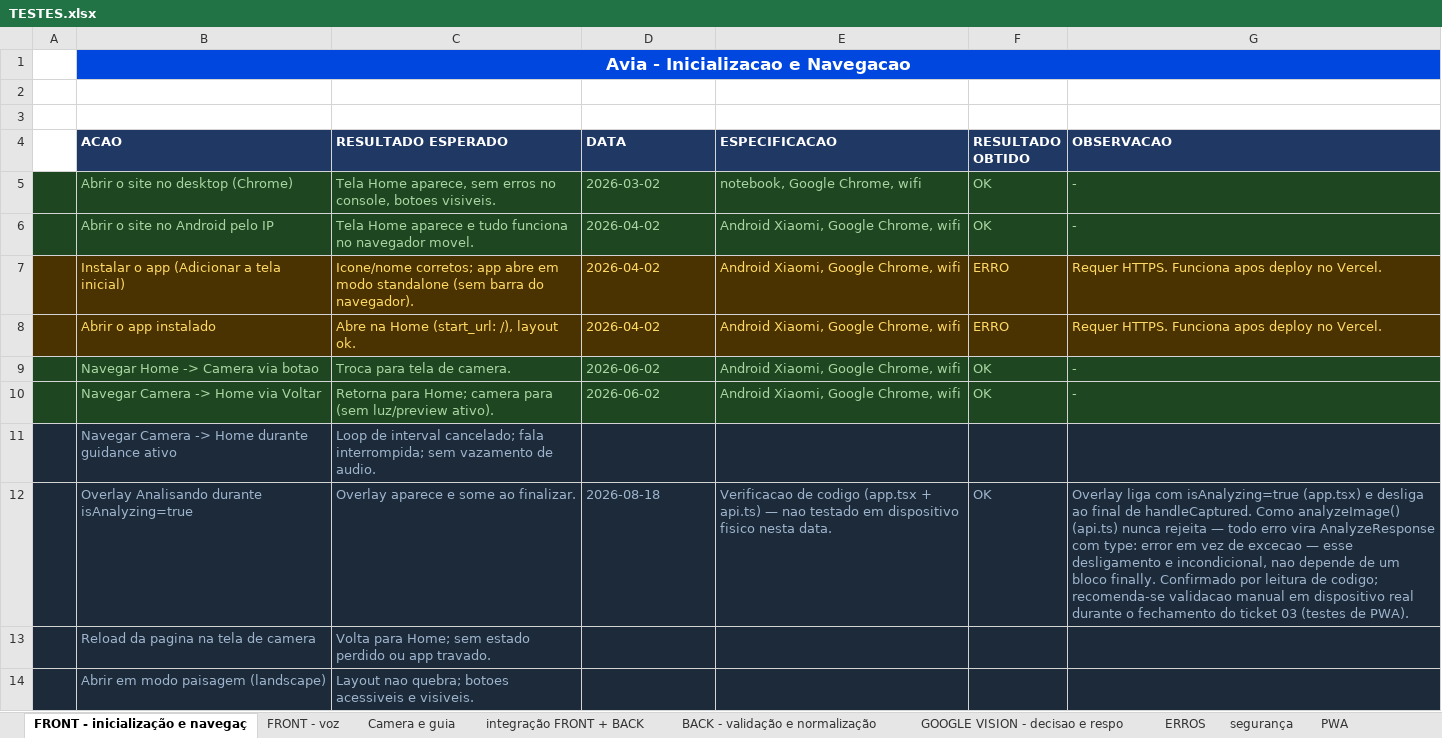
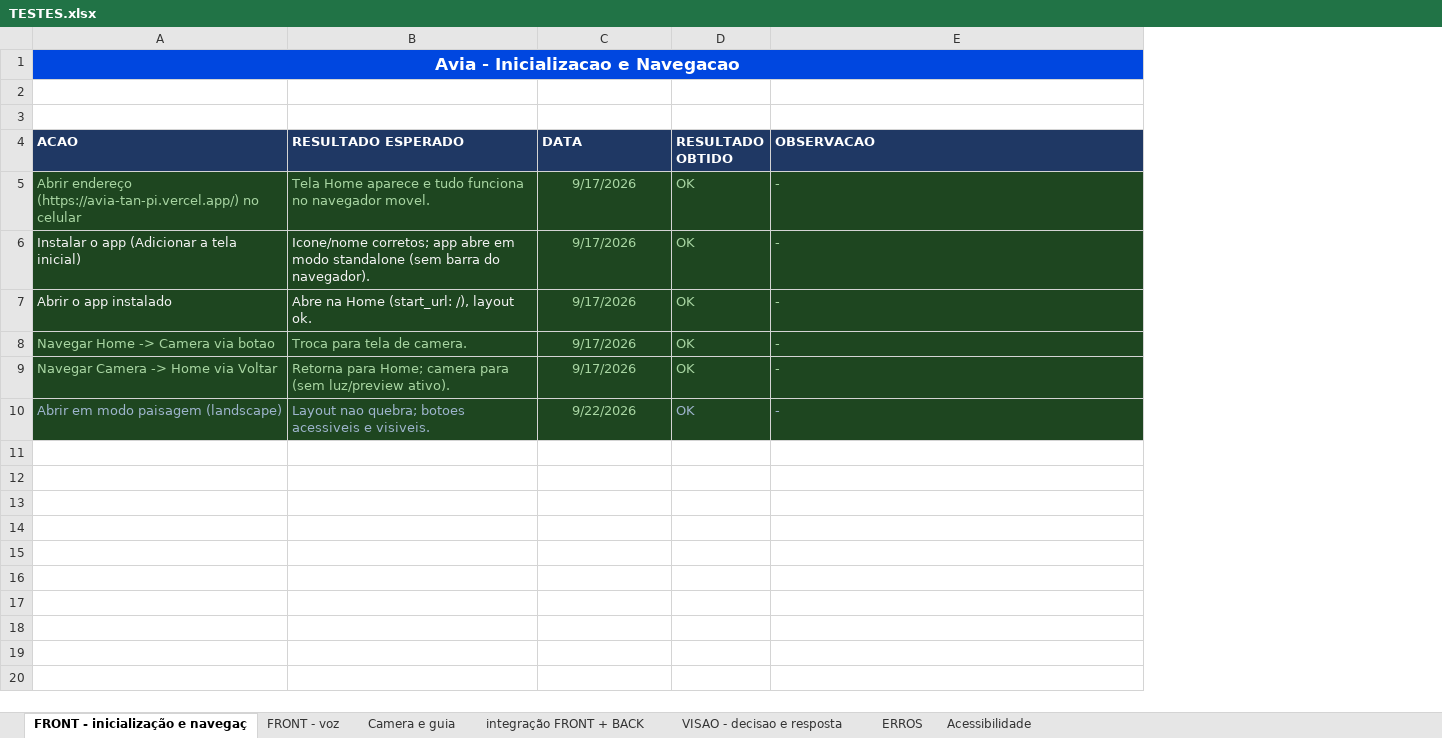
Before and after one commit to joyceximenes/assistente_IA, an Excel workbook: TESTES.xlsx, sheet FRONT - inicialização e navegaç, drawn as a sheet; values as stored, in another font and other column widths than the file's, no borders; removed rows and columns are numbered as before the commit, all else as after; the diff names each change by its address in the sheet, - before the commit and + after, or states it on an @@ line.

```diff
--- a/TESTES.xlsx (sheet FRONT - inicialização e navegaç)
+++ b/TESTES.xlsx (sheet FRONT - inicialização e navegaç)
-sheet tab: GOOGLE VISION - decisao e respo
+sheet tab: VISAO - decisao e resposta
-sheet tab: BACK - validação e normalização
-sheet tab: segurança
-sheet tab: PWA
-column A, empty
-column E (ESPECIFICACAO), rows 6-10: all Android Xiaomi, Google Chrome, wifi
-row 5:  | Abrir o site no desktop (Chrome) | Tela Home aparece, sem erros no console, botoes visiveis. | 2026-03-02 | notebook, Google Chrome, wifi | OK | -
-A5 (ACAO): Abrir o site no Android pelo IP
+A5 (ACAO): Abrir endereço (https://avia-tan-pi.vercel.app/) no celular
-C5:C7 (DATA): 2026-04-02
+C5:C7 (DATA): 9/17/2026
-C5:C9 alignment: left
+C5:C9 alignment: center
-A6:C7 fill: #4A3300
+A6:C7 fill: #1E4620
-A6:B7 text colour: #FFD966
+A6:B7 text colour: #F2F2F2
-C6:C7 text colour: #FFD966
+C6:C7 text colour: #A8D5A2
-D6:D7 (RESULTADO OBTIDO): ERRO
+D6:D7 (RESULTADO OBTIDO): OK
@@ D6:E7 fill: #4A3300 → #1E4620, text colour: #FFD966 → #A8D5A2 @@
-E6:E7 (OBSERVACAO): Requer HTTPS. Funciona apos deploy no Vercel.
+E6:E7 (OBSERVACAO): -
-C8:C9 (DATA): 2026-06-02
+C8:C9 (DATA): 9/17/2026
-row 11:  | Navegar Camera -> Home durante guidance ativo | Loop de interval cancelado; fala interrompida; sem vazamento de audio.
-row 12:  | Overlay Analisando durante isAnalyzing=true | Overlay aparece e some ao finalizar. | 2026-08-18 | Verificacao de codigo (app.tsx + api.ts) — nao testado em dispositivo fisico nesta data. | OK | Overlay liga com isAnalyzing=true (app.tsx) e desliga ao final de handleCaptured. Como analyzeImage() (api.ts) nunca rejeita — todo erro vira AnalyzeResponse com type: error em vez de excecao — esse desligamento e incondicional, nao depende de um bloco finally. Confirmado por leitura de codigo; recomenda-se validacao manual em dispositivo real durante o fechamento do ticket 03 (testes de PWA).
-row 13:  | Reload da pagina na tela de camera | Volta para Home; sem estado perdido ou app travado.
-A10:C10 fill: #1C2A3A
+A10:C10 fill: #1E4620
-C10 (DATA): (empty)
+C10 (DATA): 9/22/2026
-D10 (RESULTADO OBTIDO): (empty)
+D10 (RESULTADO OBTIDO): OK
-D10:E10 fill: #1C2A3A
+D10:E10 fill: #1E4620
-E10 (OBSERVACAO): (empty)
+E10 (OBSERVACAO): -
```
Also changed, not shown: sheet Camera e guia, sheet VISAO - decisao e resposta, sheet integração FRONT + BACK, sheet FRONT - voz, sheet ERROS, sheet Acessibilidade.
